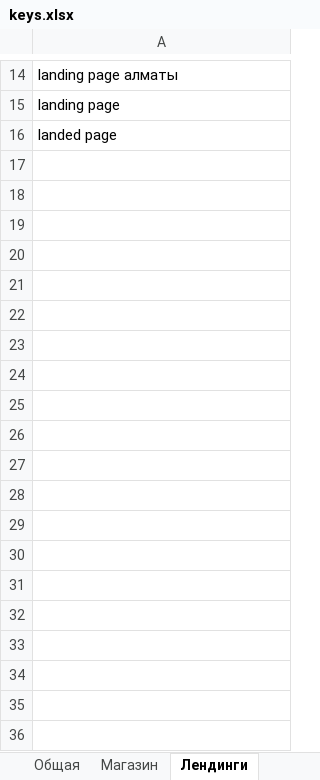
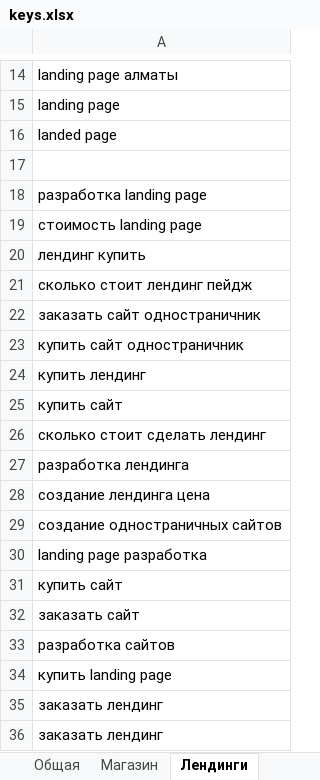
Before and after one commit to Eldar1988/Side-JS-Code, an Excel workbook: Promo/keys.xlsx, sheet Лендинги, drawn as a sheet; only a part is shown, gaps mark what is left out; values as stored, in another font and other column widths than the file's, no borders; the diff covers the shown part only; the diff names each change by its address in the sheet, - before the commit and + after, or states it on an @@ line.

```diff
--- a/Promo/keys.xlsx (sheet Лендинги)
+++ b/Promo/keys.xlsx (sheet Лендинги)
+row 17: (empty)
+row 18: разработка landing page
+row 19: стоимость landing page
+row 20: лендинг купить
+row 21: сколько стоит лендинг пейдж
+row 22: заказать сайт одностраничник
+row 23: купить сайт одностраничник
+row 24: купить лендинг
+row 25: купить сайт
+row 26: сколько стоит сделать лендинг
+row 27: разработка лендинга
+row 28: создание лендинга цена
+row 29: создание одностраничных сайтов
+row 30: landing page разработка
+row 31: купить сайт
+row 32: заказать сайт
+row 33: разработка сайтов
+row 34: купить landing page
+row 35: заказать лендинг
+row 36: заказать лендинг
```
Also changed, not shown: 35 added rows elsewhere in this sheet, sheet Общая, sheet Магазин, 1 other file.
